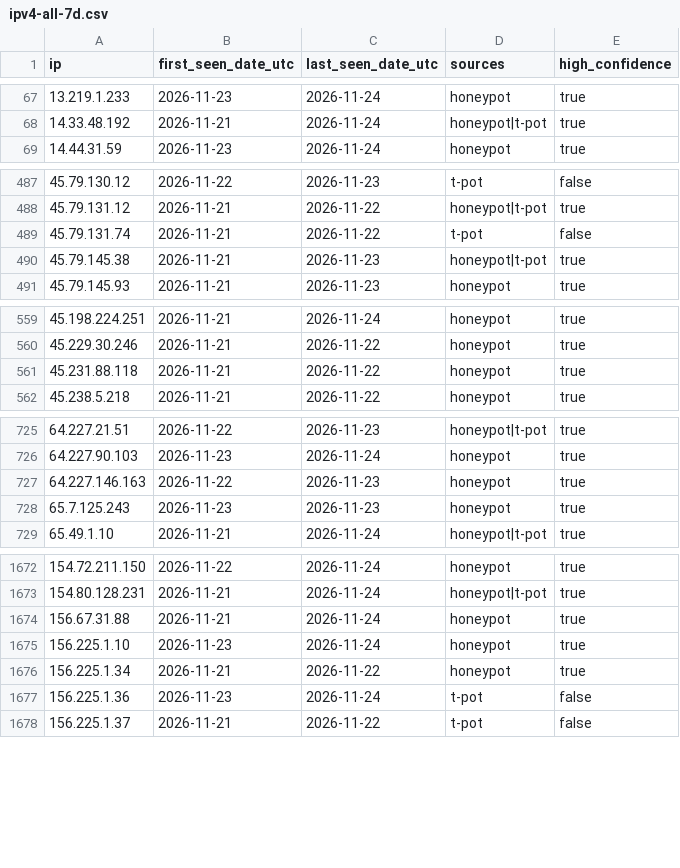
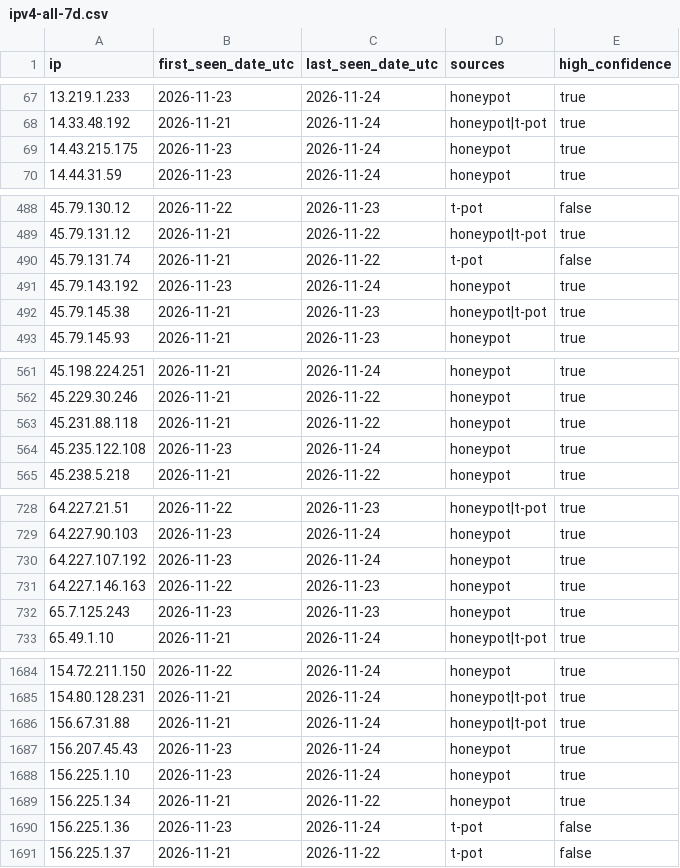
Before and after one commit to kotivahdit/blocklist, a CSV file: ipv4-all-7d.csv, drawn as a sheet; only a part is shown, gaps mark what is left out; the diff covers the shown part only.

```diff
--- a/ipv4-all-7d.csv
+++ b/ipv4-all-7d.csv
@@ -68,2 +68,3 @@ ip,first_seen_date_utc,last_seen_date_utc,sources,high_confidence
 14.33.48.192,2026-11-21,2026-11-24,honeypot|t-pot,true
+14.43.215.175,2026-11-23,2026-11-24,honeypot,true
 14.44.31.59,2026-11-23,2026-11-24,honeypot,true
@@ -489,2 +490,3 @@ ip,first_seen_date_utc,last_seen_date_utc,sources,high_confidence
 45.79.131.74,2026-11-21,2026-11-22,t-pot,false
+45.79.143.192,2026-11-23,2026-11-24,honeypot,true
 45.79.145.38,2026-11-21,2026-11-23,honeypot|t-pot,true
@@ -561,2 +563,3 @@ ip,first_seen_date_utc,last_seen_date_utc,sources,high_confidence
 45.231.88.118,2026-11-21,2026-11-22,honeypot,true
+45.235.122.108,2026-11-23,2026-11-24,honeypot,true
 45.238.5.218,2026-11-21,2026-11-22,honeypot,true
@@ -726,2 +729,3 @@ ip,first_seen_date_utc,last_seen_date_utc,sources,high_confidence
 64.227.90.103,2026-11-23,2026-11-24,honeypot,true
+64.227.107.192,2026-11-23,2026-11-24,honeypot,true
 64.227.146.163,2026-11-22,2026-11-23,honeypot,true
@@ -1673,3 +1685,4 @@ ip,first_seen_date_utc,last_seen_date_utc,sources,high_confidence
 154.80.128.231,2026-11-21,2026-11-24,honeypot|t-pot,true
-156.67.31.88,2026-11-21,2026-11-24,honeypot,true
+156.67.31.88,2026-11-21,2026-11-24,honeypot|t-pot,true
+156.207.45.43,2026-11-23,2026-11-24,honeypot,true
 156.225.1.10,2026-11-23,2026-11-24,honeypot,true
```
Also changed, not shown: 13 added rows and 8 edited cells elsewhere in this file, misp/hashes.csv, 9 other files.
